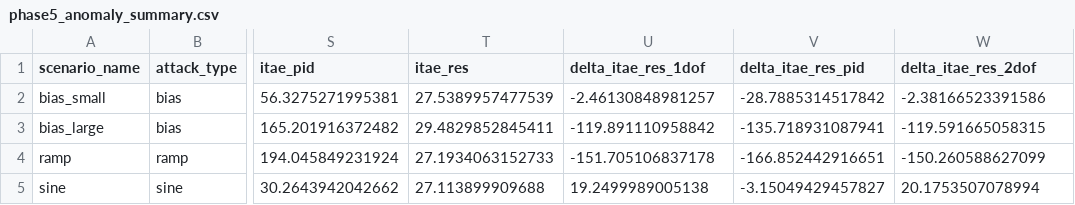
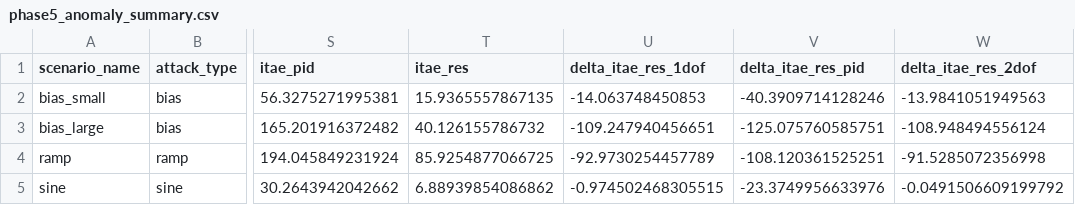
Before and after one commit to Bharadwaj-07/Cyber-Resilient-FOPID, a CSV file: Cyber-Resilient-FOPID/phase5_results/csv/phase5_anomaly_summary.csv, drawn as a sheet; only a part is shown, gaps mark what is left out; the diff names each change by its address in the sheet, - before the commit and + after, or states it on an @@ line.

```diff
--- a/Cyber-Resilient-FOPID/phase5_results/csv/phase5_anomaly_summary.csv
+++ b/Cyber-Resilient-FOPID/phase5_results/csv/phase5_anomaly_summary.csv
-T2 (itae_res): 27.5389957477539
+T2 (itae_res): 15.9365557867135
-U2 (delta_itae_res_1dof): -2.46130848981257
+U2 (delta_itae_res_1dof): -14.063748450853
-V2 (delta_itae_res_pid): -28.7885314517842
+V2 (delta_itae_res_pid): -40.3909714128246
-W2 (delta_itae_res_2dof): -2.38166523391586
+W2 (delta_itae_res_2dof): -13.9841051949563
-T3 (itae_res): 29.4829852845411
+T3 (itae_res): 40.126155786732
-U3 (delta_itae_res_1dof): -119.891110958842
+U3 (delta_itae_res_1dof): -109.247940456651
-V3 (delta_itae_res_pid): -135.718931087941
+V3 (delta_itae_res_pid): -125.075760585751
-W3 (delta_itae_res_2dof): -119.591665058315
+W3 (delta_itae_res_2dof): -108.948494556124
-T4 (itae_res): 27.1934063152733
+T4 (itae_res): 85.9254877066725
-U4 (delta_itae_res_1dof): -151.705106837178
+U4 (delta_itae_res_1dof): -92.9730254457789
-V4 (delta_itae_res_pid): -166.852442916651
+V4 (delta_itae_res_pid): -108.120361525251
-W4 (delta_itae_res_2dof): -150.260588627099
+W4 (delta_itae_res_2dof): -91.5285072356998
-T5 (itae_res): 27.113899909688
+T5 (itae_res): 6.88939854086862
-U5 (delta_itae_res_1dof): 19.2499989005138
+U5 (delta_itae_res_1dof): -0.974502468305515
-V5 (delta_itae_res_pid): -3.15049429457827
+V5 (delta_itae_res_pid): -23.3749956633976
-W5 (delta_itae_res_2dof): 20.1753507078994
+W5 (delta_itae_res_2dof): -0.0491506609199792
```
Also changed, not shown: Cyber-Resilient-FOPID/phase5_results/csv/phase5_comparison.csv, 22 other files.
